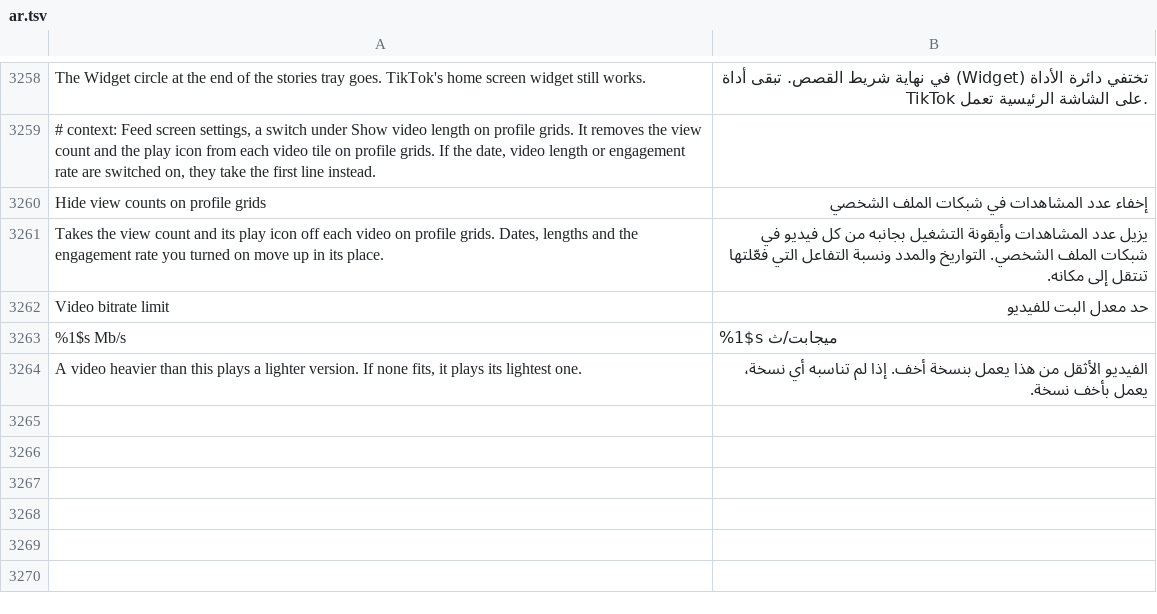
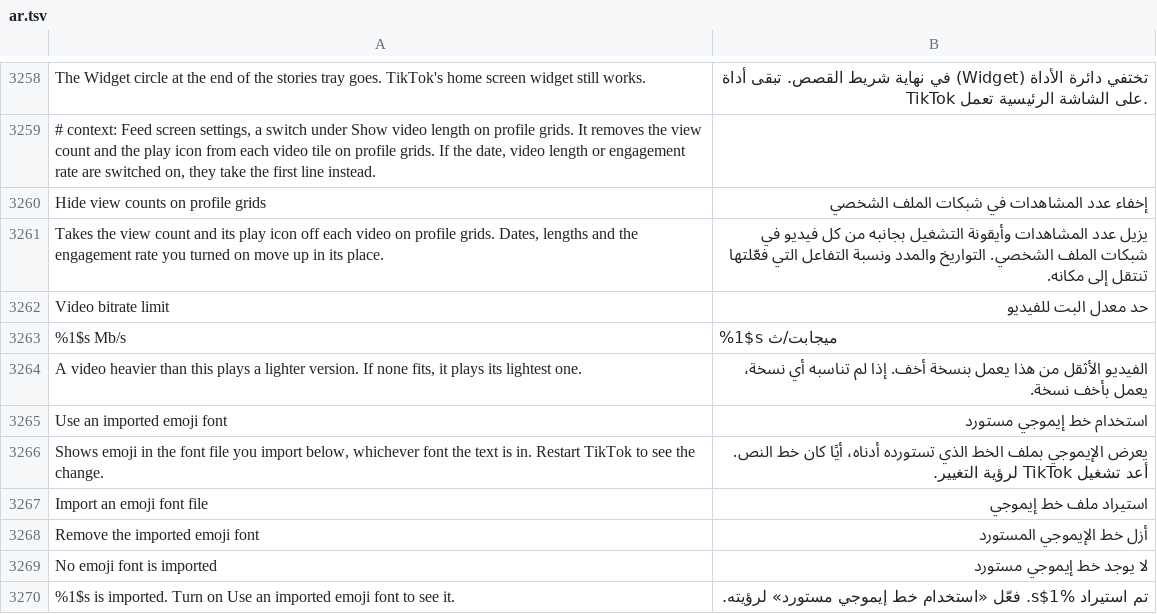
Before and after one commit to SysAdminDoc/HushFeed, a TSV file: extensions/tiktok/src/main/l10n/ar.tsv, drawn as a sheet; only a part is shown, gaps mark what is left out; the diff names each change by its address in the sheet, - before the commit and + after, or states it on an @@ line.

```diff
--- a/extensions/tiktok/src/main/l10n/ar.tsv
+++ b/extensions/tiktok/src/main/l10n/ar.tsv
+row 3265: Use an imported emoji font | استخدام خط إيموجي مستورد
+row 3266: Shows emoji in the font file you import below, whichever font the text is in. Restart TikTok to see the change. | يعرض الإيموجي بملف الخط الذي تستورده أدناه، أيًا كان خط النص. أعد تشغيل TikTok لرؤية التغيير.
+row 3267: Import an emoji font file | استيراد ملف خط إيموجي
+row 3268: Remove the imported emoji font | أزل خط الإيموجي المستورد
+row 3269: No emoji font is imported | لا يوجد خط إيموجي مستورد
+row 3270: %1$s is imported. Turn on Use an imported emoji font to see it. | تم استيراد %1$s. فعّل «استخدام خط إيموجي مستورد» لرؤيته.
```
Also changed, not shown: extensions/tiktok/src/main/l10n/az.tsv, extensions/tiktok/src/main/l10n/ru.tsv, 34 other files.
